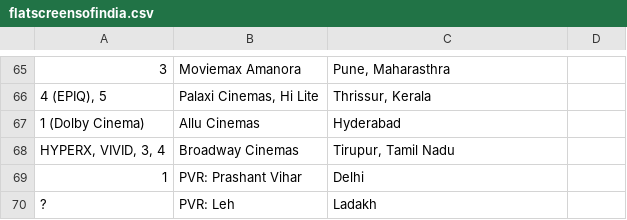
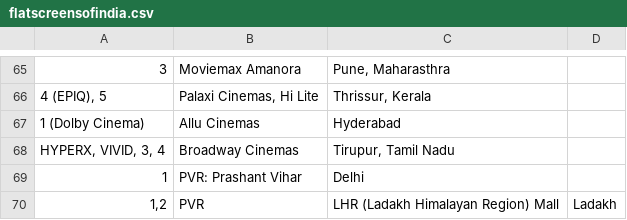
Before and after one commit to shreytyagi/shreytyagi, a CSV file: data/flatscreensofindia.csv, drawn as a sheet; only a part is shown, gaps mark what is left out; removed rows and columns are numbered as before the commit, all else as after; the diff names each change by its address in the sheet, - before the commit and + after, or states it on an @@ line.

Commit message:
Update flatscreensofindia.csv

```diff
--- a/data/flatscreensofindia.csv
+++ b/data/flatscreensofindia.csv
-row 70: ? | PVR: Leh | Ladakh
+row 70: 1,2 | PVR | LHR (Ladakh Himalayan Region) Mall | Ladakh
```
